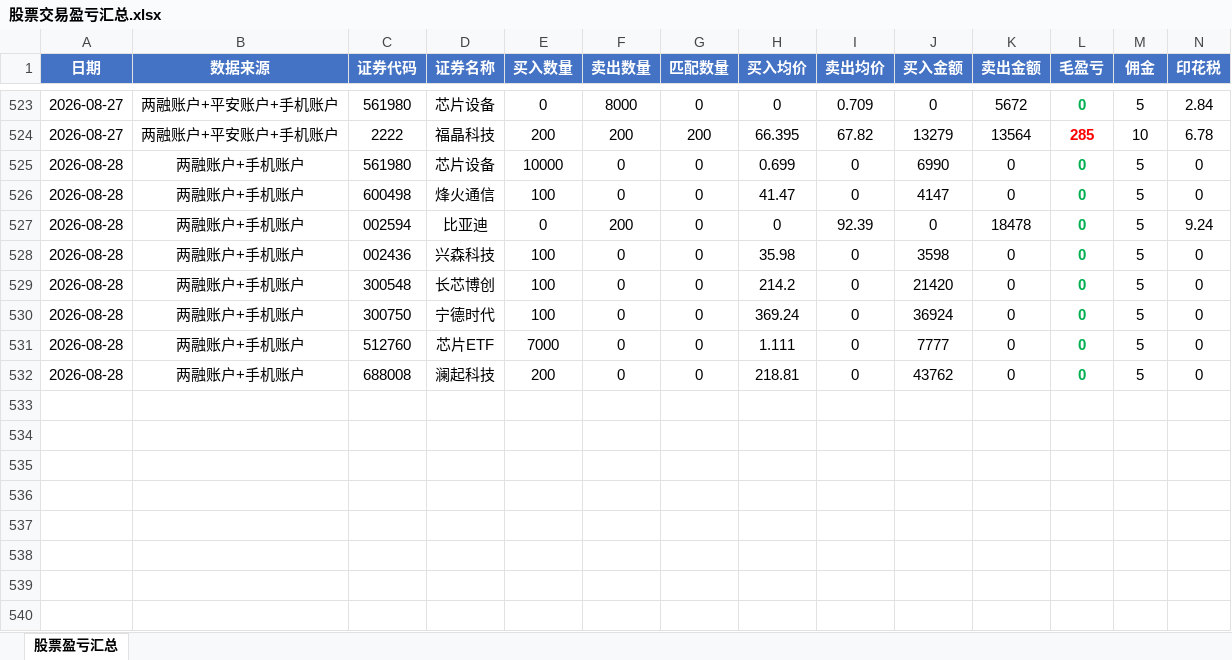
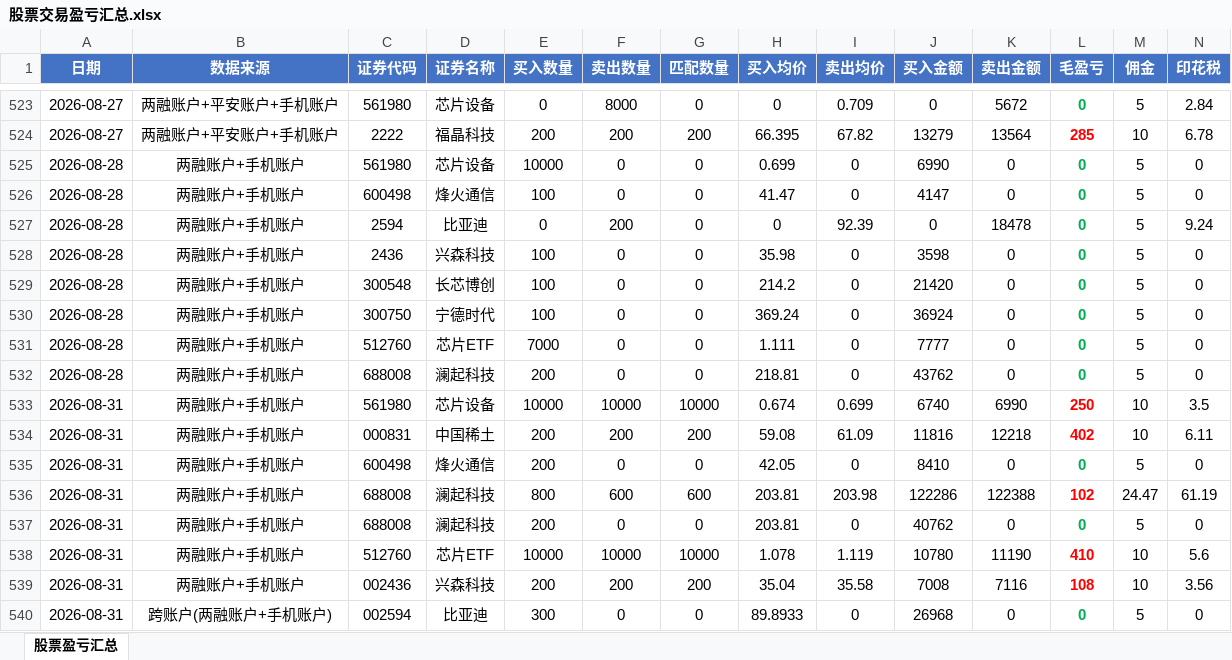
Before and after one commit to ooojedyooo/short-term-trading, an Excel workbook: 股票交易盈亏汇总.xlsx, sheet 股票盈亏汇总, drawn as a sheet; only a part is shown, gaps mark what is left out; values as stored, in another font and other column widths than the file's, no borders; rows hold the shown columns only; the diff names each change by its address in the sheet, - before the commit and + after, or states it on an @@ line.

Commit message:
2026-08-31 交易分析（8月收官）：两融+手机双账户，当日+1112.57（中国稀土+385.89/芯片ETF+394.40/芯片设备+236.50/兴森+94.44/澜起+16.34，烽火+比亚迪多买未平仓）；刷新当月2026-08与当年2026跨天配对，8月修正后+4585.00收官

```diff
--- a/股票交易盈亏汇总.xlsx (sheet 股票盈亏汇总)
+++ b/股票交易盈亏汇总.xlsx (sheet 股票盈亏汇总)
-C527 (证券代码): 002594
+C527 (证券代码): 2594
-C528 (证券代码): 002436
+C528 (证券代码): 2436
+row 533: 2026-08-31 | 两融账户+手机账户 | 561980 | 芯片设备 | 10000 | 10000 | 10000 | 0.674 | 0.699 | 6740 | 6990 | 250 | 10 | 3.5
+row 534: 2026-08-31 | 两融账户+手机账户 | 000831 | 中国稀土 | 200 | 200 | 200 | 59.08 | 61.09 | 11816 | 12218 | 402 | 10 | 6.11
+row 535: 2026-08-31 | 两融账户+手机账户 | 600498 | 烽火通信 | 200 | 0 | 0 | 42.05 | 0 | 8410 | 0 | 0 | 5 | 0
+row 536: 2026-08-31 | 两融账户+手机账户 | 688008 | 澜起科技 | 800 | 600 | 600 | 203.81 | 203.98 | 122286 | 122388 | 102 | 24.47 | 61.19
+row 537: 2026-08-31 | 两融账户+手机账户 | 688008 | 澜起科技 | 200 | 0 | 0 | 203.81 | 0 | 40762 | 0 | 0 | 5 | 0
+row 538: 2026-08-31 | 两融账户+手机账户 | 512760 | 芯片ETF | 10000 | 10000 | 10000 | 1.078 | 1.119 | 10780 | 11190 | 410 | 10 | 5.6
+row 539: 2026-08-31 | 两融账户+手机账户 | 002436 | 兴森科技 | 200 | 200 | 200 | 35.04 | 35.58 | 7008 | 7116 | 108 | 10 | 3.56
+row 540: 2026-08-31 | 跨账户(两融账户+手机账户) | 002594 | 比亚迪 | 300 | 0 | 0 | 89.8933 | 0 | 26968 | 0 | 0 | 5 | 0
```
Also changed, not shown: reports/剩余持仓_2026-08.xlsx, reports/剩余持仓_2026年度.xlsx, 8 other files.
